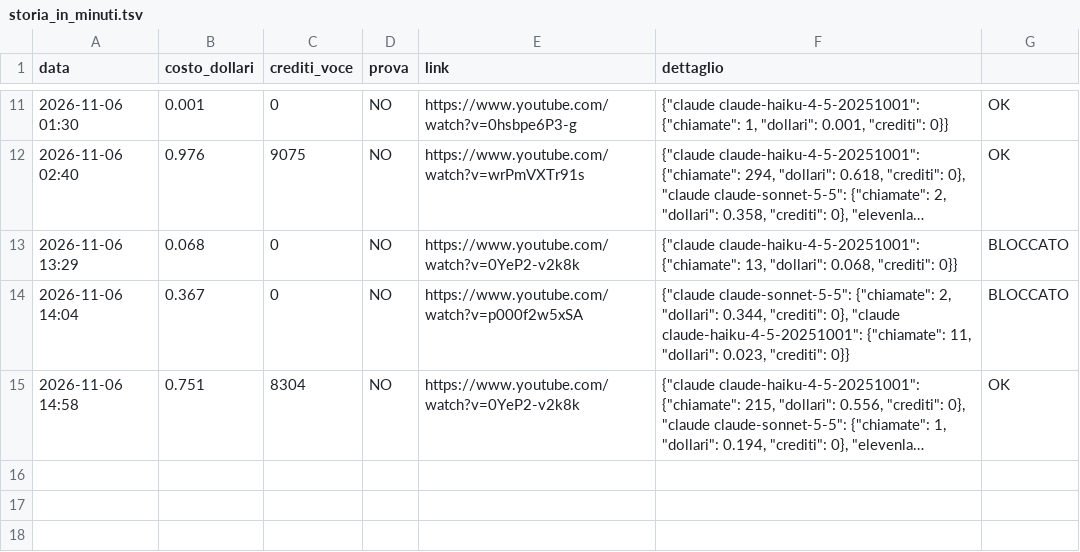
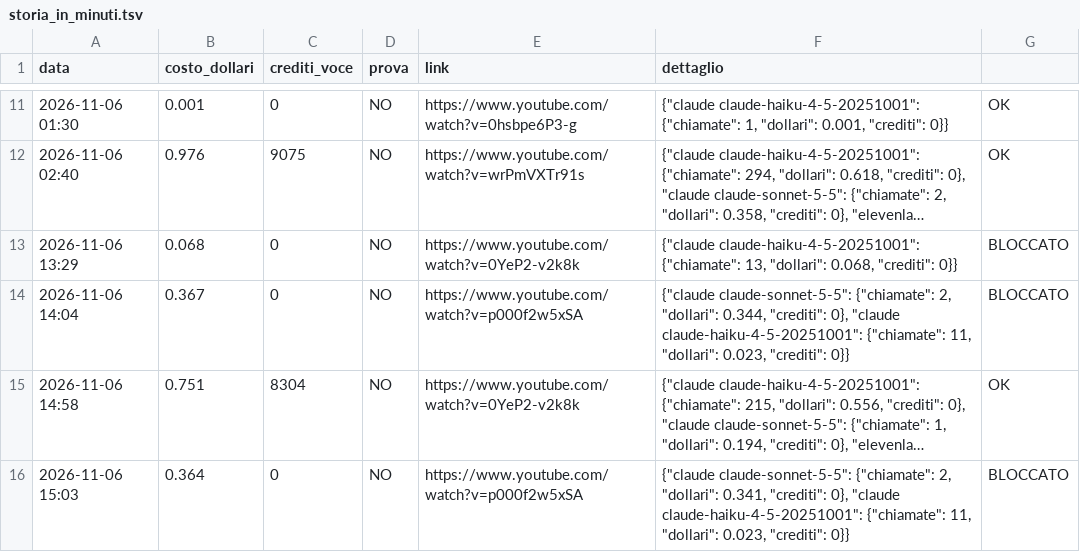
Before and after one commit to gggweb23-gif/ambience, a TSV file: coach/costi/storia_in_minuti.tsv, drawn as a sheet; only a part is shown, gaps mark what is left out; long unchanged cells end in …; the diff names each change by its address in the sheet, - before the commit and + after, or states it on an @@ line.

Commit message:
Costo video

```diff
--- a/coach/costi/storia_in_minuti.tsv
+++ b/coach/costi/storia_in_minuti.tsv
+row 16: 2026-11-06 15:03 | 0.364 | 0 | NO | https://www.youtube.com/watch?v=p000f2w5xSA | {"claude claude-sonnet-5-5": {"chiamate": 2, "dollari": 0.341, "crediti": 0}, "claude claude-haiku-4-5-20251001": {"chiamate": 11, "dollari": 0.023, "crediti": 0}} | BLOCCATO
```
